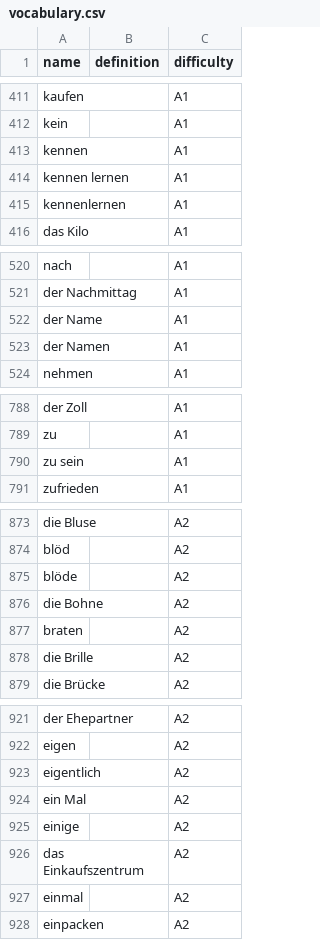
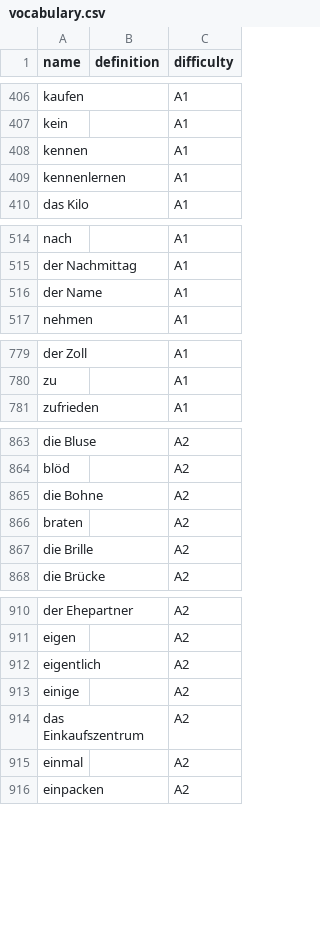
Before and after one commit to google/bespoke, a CSV file: languages/german/vocabulary.csv, drawn as a sheet; only a part is shown, gaps mark what is left out; the diff covers the shown part only; the diff names each change by its address in the sheet, - before the commit and + after, or states it on an @@ line.

```diff
--- a/languages/german/vocabulary.csv
+++ b/languages/german/vocabulary.csv
-row 414: kennen lernen |  | A1
-row 523: der Namen |  | A1
-row 790: zu sein |  | A1
-row 875: blöde |  | A2
-row 924: ein Mal |  | A2
```
Also changed, not shown: 23 removed rows elsewhere in this file.
